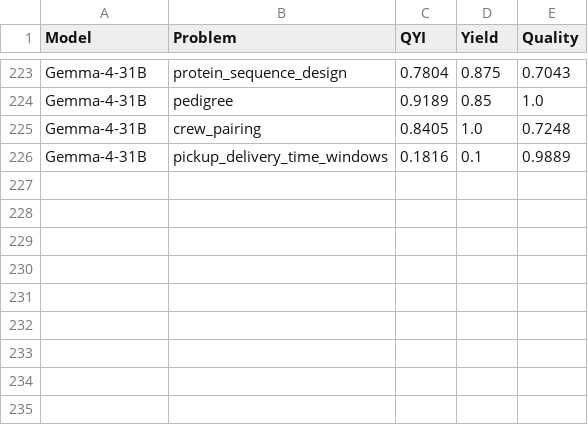
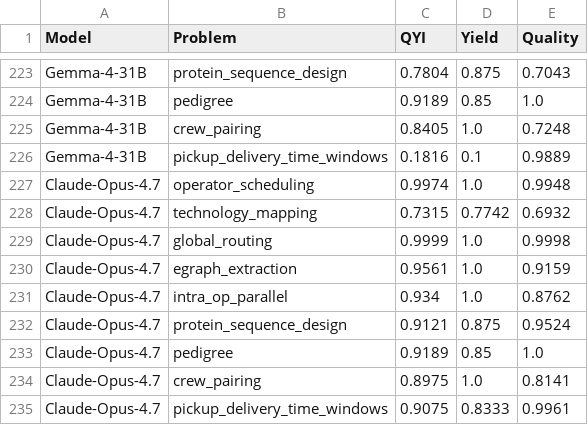
Before and after one commit to ck0123/heurigym, a CSV file: results/per_problem_qyi.csv, drawn as a sheet; only a part is shown, gaps mark what is left out; the diff names each change by its address in the sheet, - before the commit and + after, or states it on an @@ line.

Commit message:
Add Claude-Opus-4.7 results

```diff
--- a/results/per_problem_qyi.csv
+++ b/results/per_problem_qyi.csv
+row 227: Claude-Opus-4.7 | operator_scheduling | 0.9974 | 1.0 | 0.9948
+row 228: Claude-Opus-4.7 | technology_mapping | 0.7315 | 0.7742 | 0.6932
+row 229: Claude-Opus-4.7 | global_routing | 0.9999 | 1.0 | 0.9998
+row 230: Claude-Opus-4.7 | egraph_extraction | 0.9561 | 1.0 | 0.9159
+row 231: Claude-Opus-4.7 | intra_op_parallel | 0.934 | 1.0 | 0.8762
+row 232: Claude-Opus-4.7 | protein_sequence_design | 0.9121 | 0.875 | 0.9524
+row 233: Claude-Opus-4.7 | pedigree | 0.9189 | 0.85 | 1.0
+row 234: Claude-Opus-4.7 | crew_pairing | 0.8975 | 1.0 | 0.8141
+row 235: Claude-Opus-4.7 | pickup_delivery_time_windows | 0.9075 | 0.8333 | 0.9961
```
Also changed, not shown: results/model_metadata.csv, results/overall_qyi_t0.csv, 3 other files.
